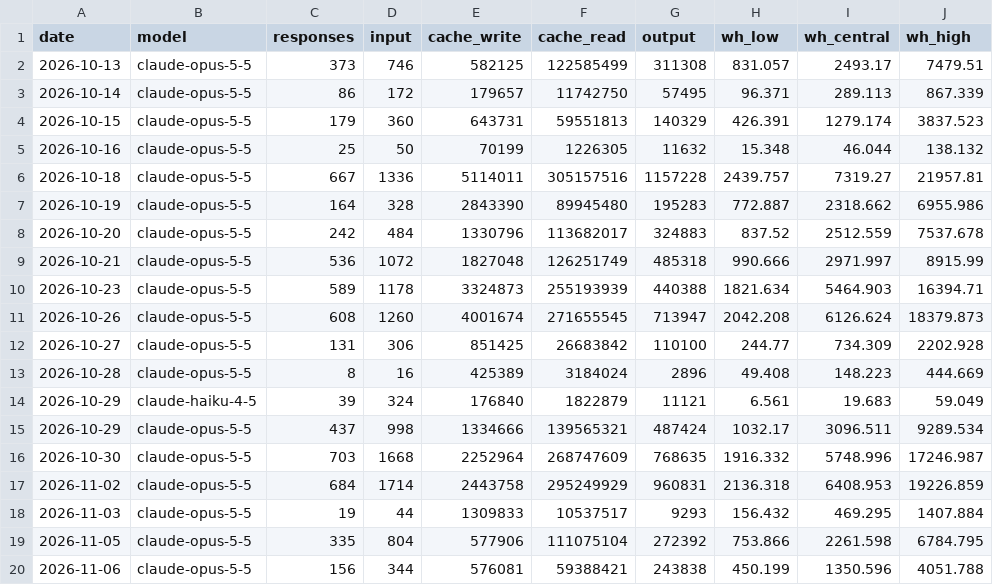
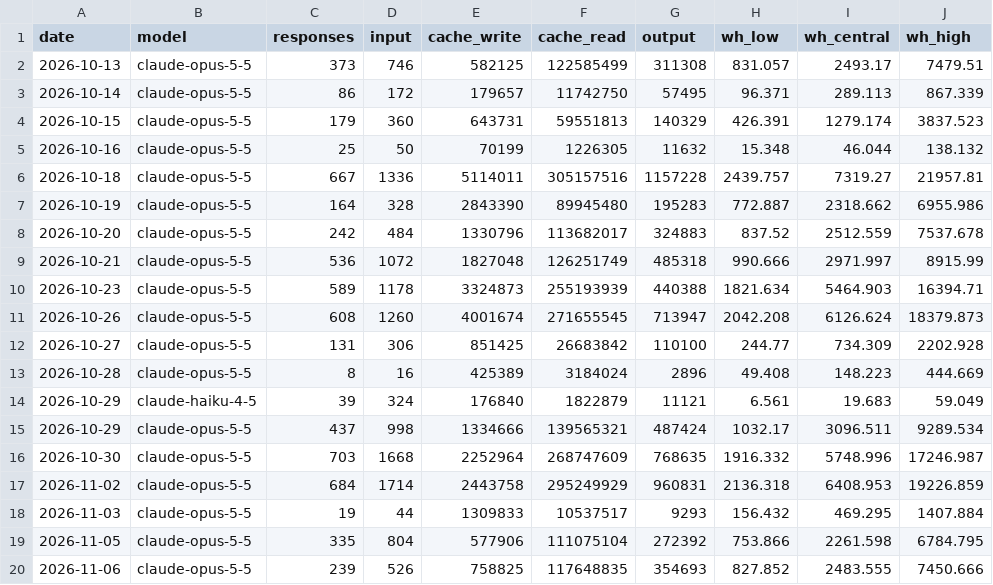
Before and after one commit to annabellegrimes/claude-energy-tracker, a CSV file: data/daily.csv, drawn as a sheet.

```diff
--- a/data/daily.csv
+++ b/data/daily.csv
@@ -19,2 +19,2 @@ date,model,responses,input,cache_write,cache_read,output,wh_low,wh_central,wh_hi
 2026-11-05,claude-opus-5-5,335,804,577906,111075104,272392,753.866,2261.598,6784.795
-2026-11-06,claude-opus-5-5,156,344,576081,59388421,243838,450.199,1350.596,4051.788
+2026-11-06,claude-opus-5-5,239,526,758825,117648835,354693,827.852,2483.555,7450.666
```
Also changed, not shown: 5 other files.
